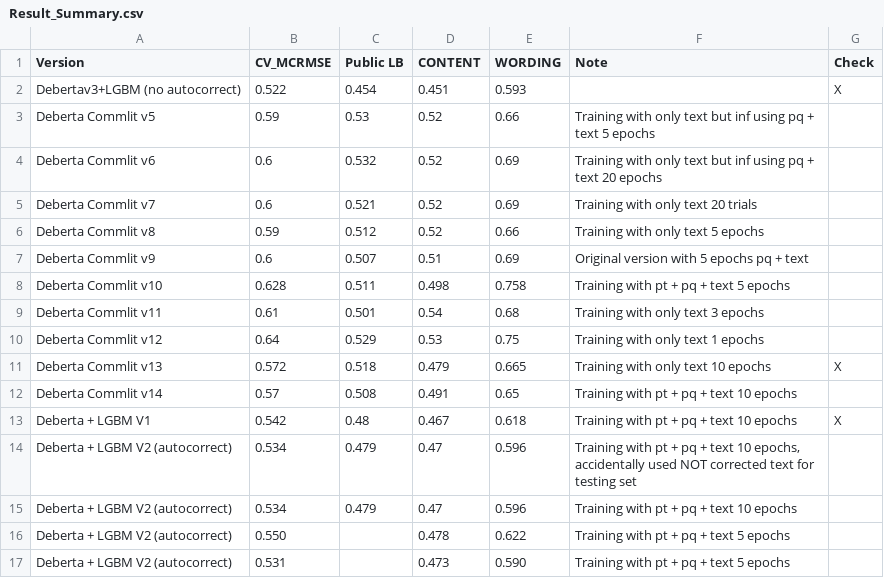
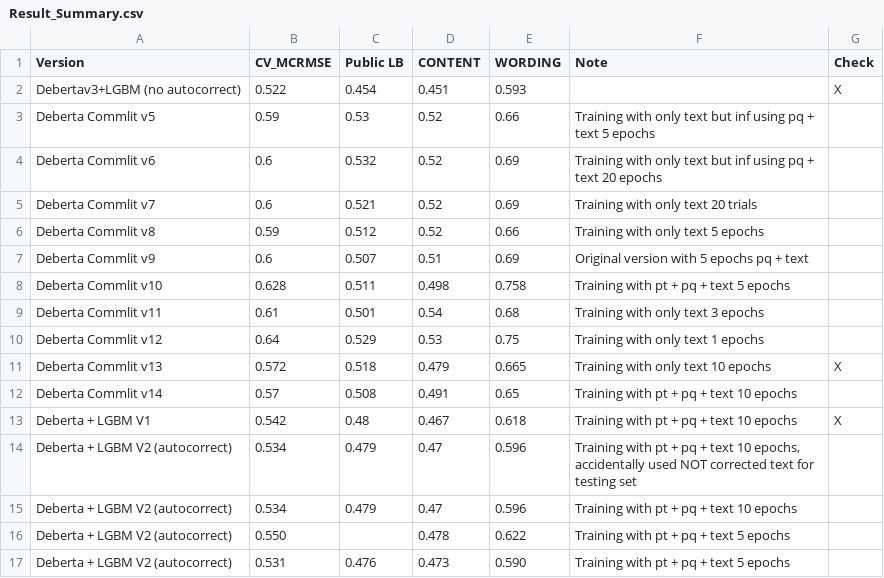
Before and after one commit to xiaosuhu/CommonLit, a CSV file: Result_Summary.csv, drawn as a sheet.

Commit message:
Update Result_Summary.csv

```diff
--- a/Result_Summary.csv
+++ b/Result_Summary.csv
@@ -16,2 +16,2 @@ Deberta + LGBM V2 (autocorrect),0.534,0.479,0.47,0.596,Training with pt + pq + t
 Deberta + LGBM V2 (autocorrect),0.550,,0.478,0.622,Training with pt + pq + text 5 epochs,
-Deberta + LGBM V2 (autocorrect),0.531,,0.473,0.590,Training with pt + pq + text 5 epochs,
+Deberta + LGBM V2 (autocorrect),0.531,0.476,0.473,0.590,Training with pt + pq + text 5 epochs,
```
